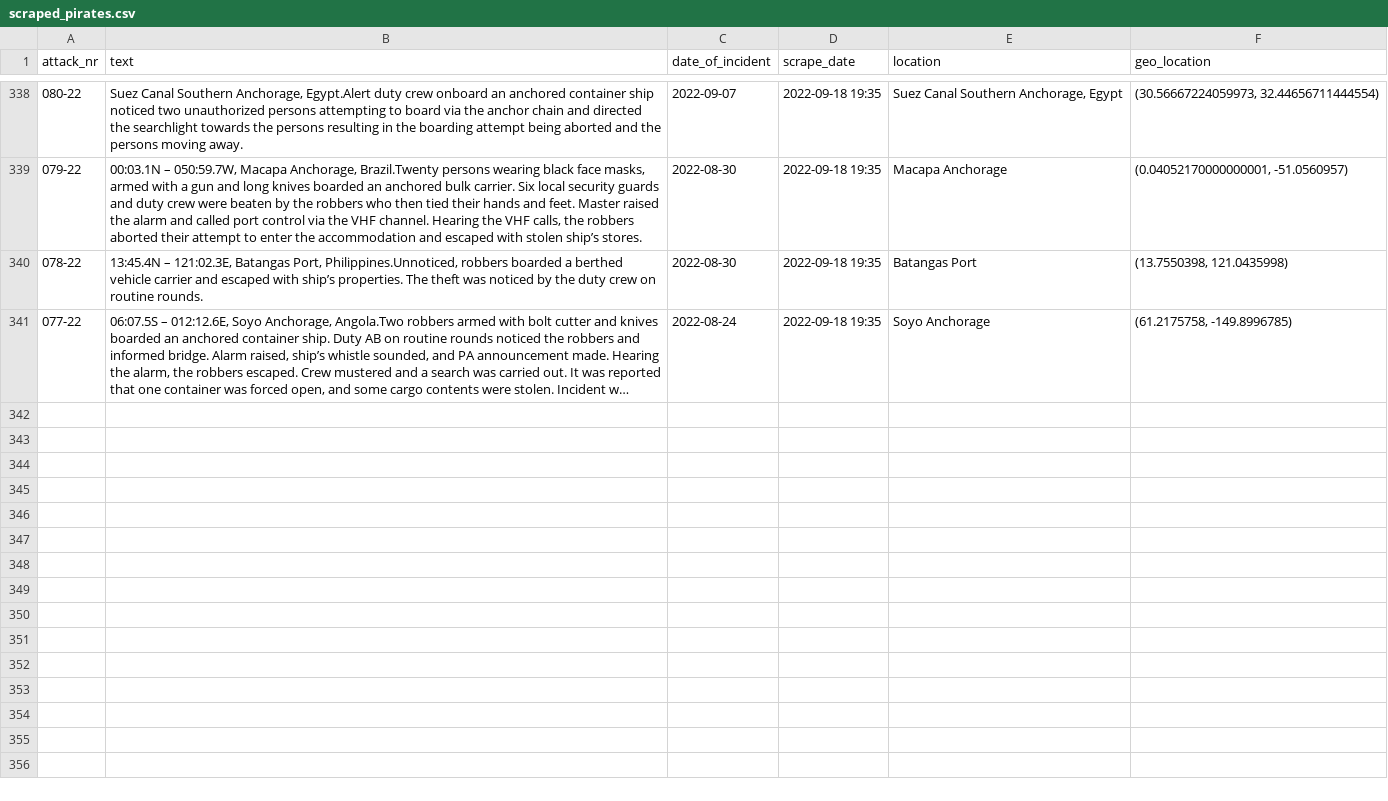
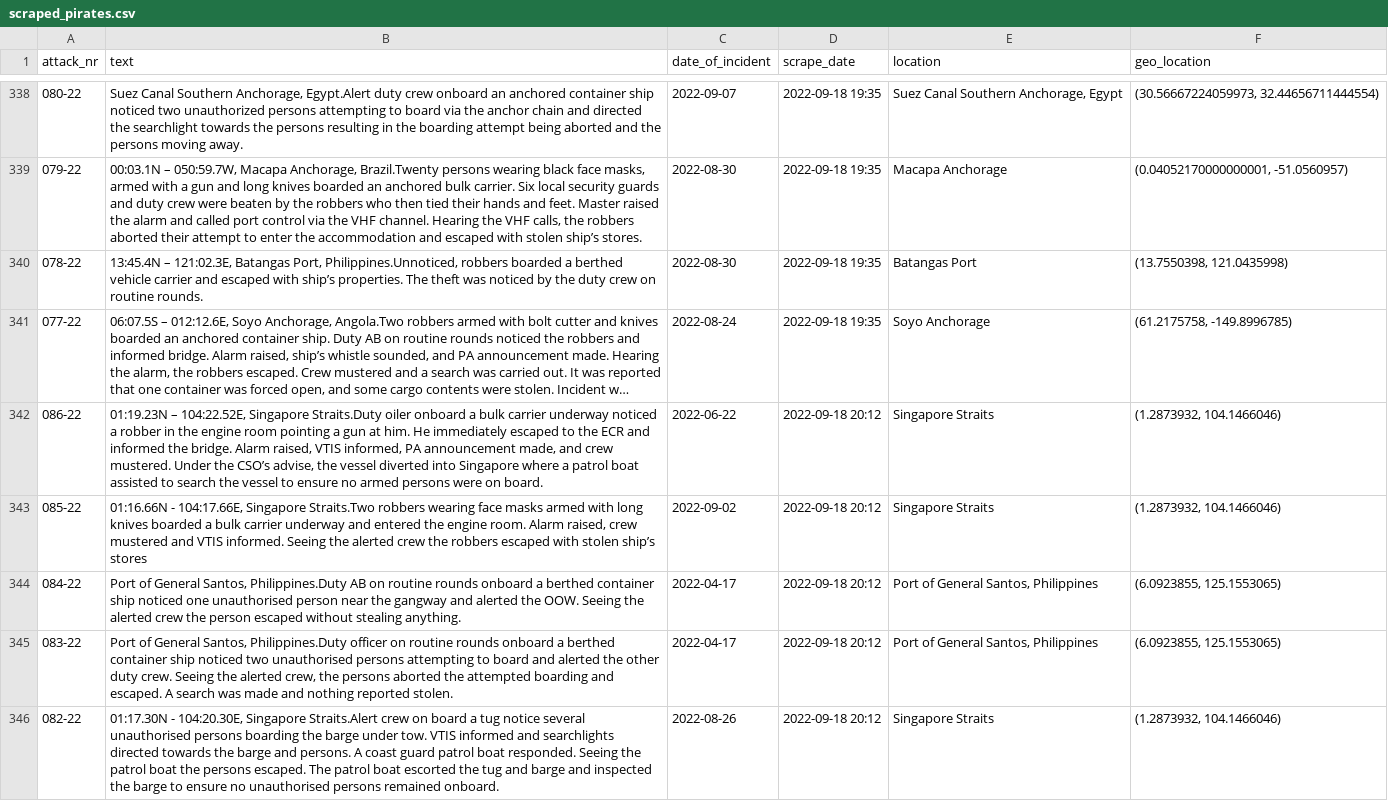
Before and after one commit to HackZurichDreamTeam/scraping-repo, a CSV file: scraped_pirates.csv, drawn as a sheet; only a part is shown, gaps mark what is left out; long unchanged cells end in …; the diff covers the shown part only; the diff names each change by its address in the sheet, - before the commit and + after, or states it on an @@ line.

```diff
--- a/scraped_pirates.csv
+++ b/scraped_pirates.csv
+row 342: 086-22 | 01:19.23N – 104:22.52E, Singapore Straits.Duty oiler onboard a bulk carrier underway noticed a robber in the engine room pointing a gun at him. He immediately escaped to the ECR and informed the bridge. Alarm raised, VTIS informed, PA announcement made, and crew mustered. Under the CSO’s advise, the vessel diverted into Singapore where a patrol boat assisted to search the vessel to ensure no armed persons were on board. | 2022-06-22 | 2022-09-18 20:12 | Singapore Straits | (1.2873932, 104.1466046)
+row 343: 085-22 | 01:16.66N - 104:17.66E, Singapore Straits.Two robbers wearing face masks armed with long knives boarded a bulk carrier underway and entered the engine room. Alarm raised, crew mustered and VTIS informed. Seeing the alerted crew the robbers escaped with stolen ship’s stores | 2022-09-02 | 2022-09-18 20:12 | Singapore Straits | (1.2873932, 104.1466046)
+row 344: 084-22 | Port of General Santos, Philippines.Duty AB on routine rounds onboard a berthed container ship noticed one unauthorised person near the gangway and alerted the OOW. Seeing the alerted crew the person escaped without stealing anything. | 2022-04-17 | 2022-09-18 20:12 | Port of General Santos, Philippines | (6.0923855, 125.1553065)
+row 345: 083-22 | Port of General Santos, Philippines.Duty officer on routine rounds onboard a berthed container ship noticed two unauthorised persons attempting to board and alerted the other duty crew. Seeing the alerted crew, the persons aborted the attempted boarding and escaped. A search was made and nothing reported stolen. | 2022-04-17 | 2022-09-18 20:12 | Port of General Santos, Philippines | (6.0923855, 125.1553065)
+row 346: 082-22 | 01:17.30N - 104:20.30E, Singapore Straits.Alert crew on board a tug notice several unauthorised persons boarding the barge under tow. VTIS informed and searchlights directed towards the barge and persons. A coast guard patrol boat responded. Seeing the patrol boat the persons escaped. The patrol boat escorted the tug and barge and inspected the barge to ensure no unauthorised persons remained onboard. | 2022-08-26 | 2022-09-18 20:12 | Singapore Straits | (1.2873932, 104.1466046)
```
Also changed, not shown: 5 added rows elsewhere in this file, 1 other file.
